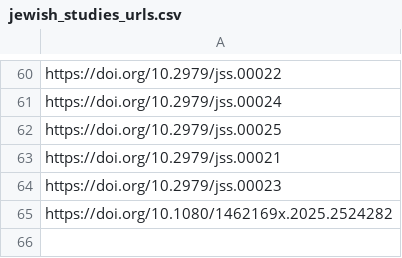
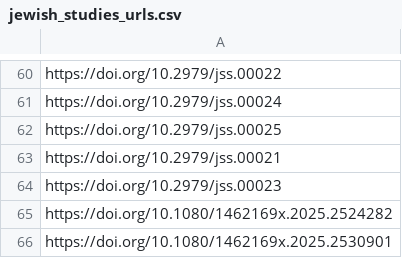
Before and after one commit to jballhalla/jewish-studies-research-feed, a CSV file: memory/jewish_studies_urls.csv, drawn as a sheet; only a part is shown, gaps mark what is left out.

```diff
--- a/memory/jewish_studies_urls.csv
+++ b/memory/jewish_studies_urls.csv
@@ -65 +65,2 @@ https://doi.org/10.2979/jss.00023
 https://doi.org/10.1080/1462169x.2025.2524282
+https://doi.org/10.1080/1462169x.2025.2530901
```
Also changed, not shown: 2 other files.
